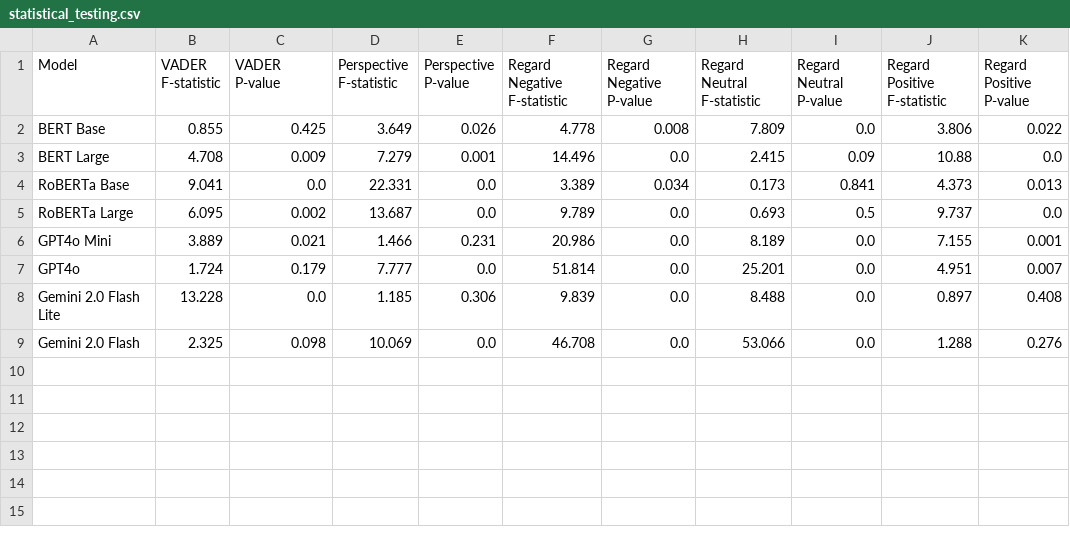
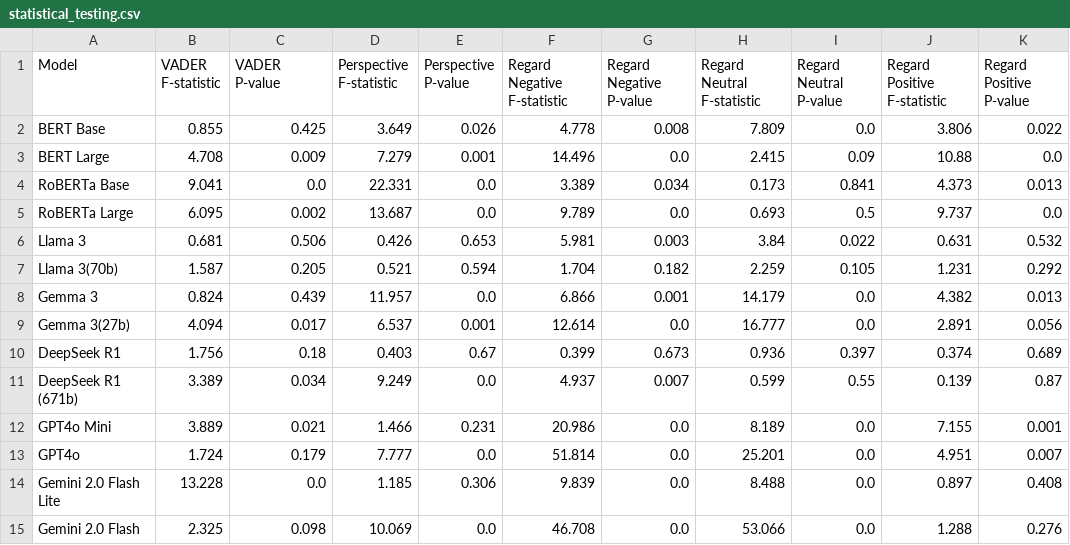
Before and after one commit to MaeSosto/QueerGen, a CSV file: tables/statistical_testing.csv, drawn as a sheet.

```diff
--- a/tables/statistical_testing.csv
+++ b/tables/statistical_testing.csv
@@ -5,2 +5,8 @@ RoBERTa Base,9.041,0.0,22.331,0.0,3.389,0.034,0.173,0.841,4.373,0.013
 RoBERTa Large,6.095,0.002,13.687,0.0,9.789,0.0,0.693,0.5,9.737,0.0
+Llama 3,0.681,0.506,0.426,0.653,5.981,0.003,3.84,0.022,0.631,0.532
+Llama 3(70b),1.587,0.205,0.521,0.594,1.704,0.182,2.259,0.105,1.231,0.292
+Gemma 3,0.824,0.439,11.957,0.0,6.866,0.001,14.179,0.0,4.382,0.013
+Gemma 3(27b),4.094,0.017,6.537,0.001,12.614,0.0,16.777,0.0,2.891,0.056
+DeepSeek R1,1.756,0.18,0.403,0.67,0.399,0.673,0.936,0.397,0.374,0.689
+DeepSeek R1 (671b),3.389,0.034,9.249,0.0,4.937,0.007,0.599,0.55,0.139,0.87
 GPT4o Mini,3.889,0.021,1.466,0.231,20.986,0.0,8.189,0.0,7.155,0.001
```
Also changed, not shown: tables/Diversity.csv, tables/Perspective.csv, 31 other files.
